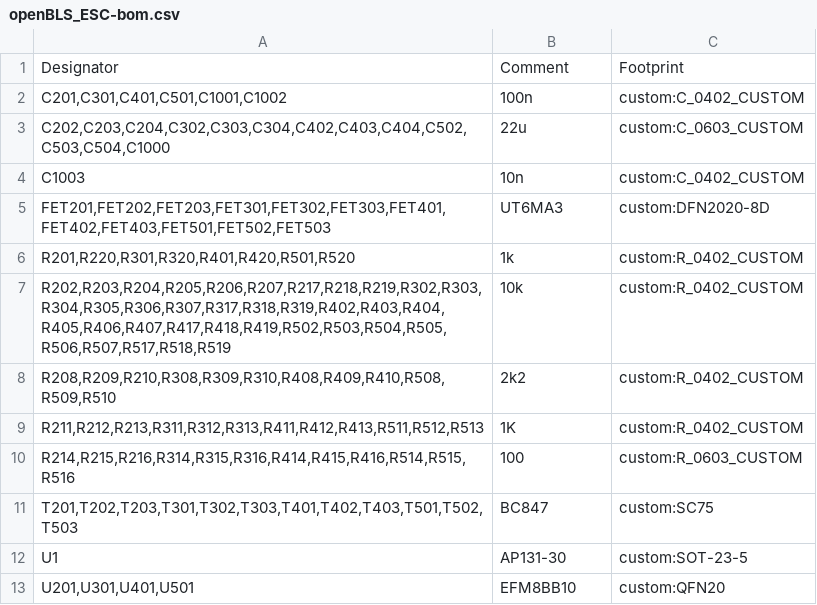
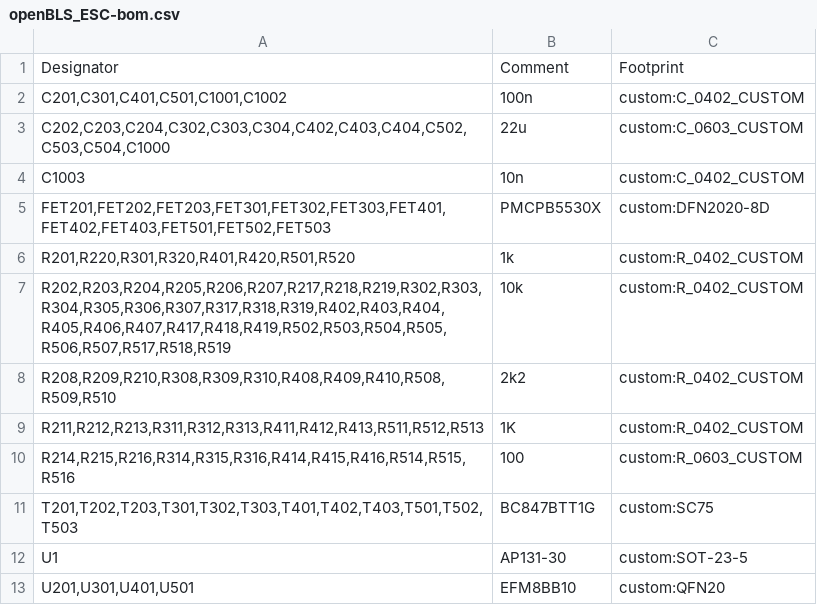
Before and after one commit to leshow/openBLS_ESC, a CSV file: gerber/openBLS_ESC-bom.csv, drawn as a sheet.

```diff
--- a/gerber/openBLS_ESC-bom.csv
+++ b/gerber/openBLS_ESC-bom.csv
@@ -4,3 +4,3 @@ Designator,Comment,Footprint
 C1003,10n,custom:C_0402_CUSTOM
-"FET201,FET202,FET203,FET301,FET302,FET303,FET401,FET402,FET403,FET501,FET502,FET503",UT6MA3,custom:DFN2020-8D
+"FET201,FET202,FET203,FET301,FET302,FET303,FET401,FET402,FET403,FET501,FET502,FET503",PMCPB5530X,custom:DFN2020-8D
 "R201,R220,R301,R320,R401,R420,R501,R520",1k,custom:R_0402_CUSTOM
@@ -10,3 +10,3 @@ C1003,10n,custom:C_0402_CUSTOM
 "R214,R215,R216,R314,R315,R316,R414,R415,R416,R514,R515,R516",100,custom:R_0603_CUSTOM
-"T201,T202,T203,T301,T302,T303,T401,T402,T403,T501,T502,T503",BC847,custom:SC75
+"T201,T202,T203,T301,T302,T303,T401,T402,T403,T501,T502,T503",BC847BTT1G,custom:SC75
 U1,AP131-30,custom:SOT-23-5
```
Also changed, not shown: 2 other files.
